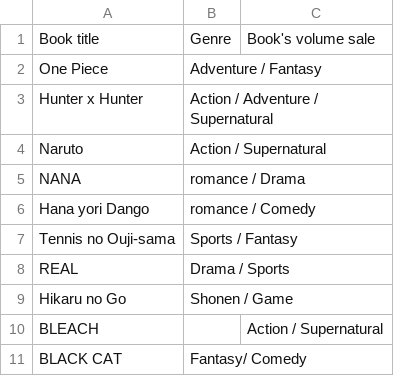
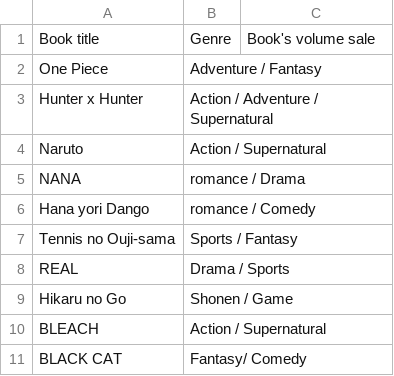
Before and after one commit to NutNightCore/Popular-comic, a CSV file: 2003- Sheet1.csv, drawn as a sheet; the diff names each change by its address in the sheet, - before the commit and + after, or states it on an @@ line.

Commit message:
Update 2003- Sheet1.csv

```diff
--- a/2003- Sheet1.csv
+++ b/2003- Sheet1.csv
-B10: (empty)
+B10: Action / Supernatural
-C10: Action / Supernatural
+C10: (empty)
```
